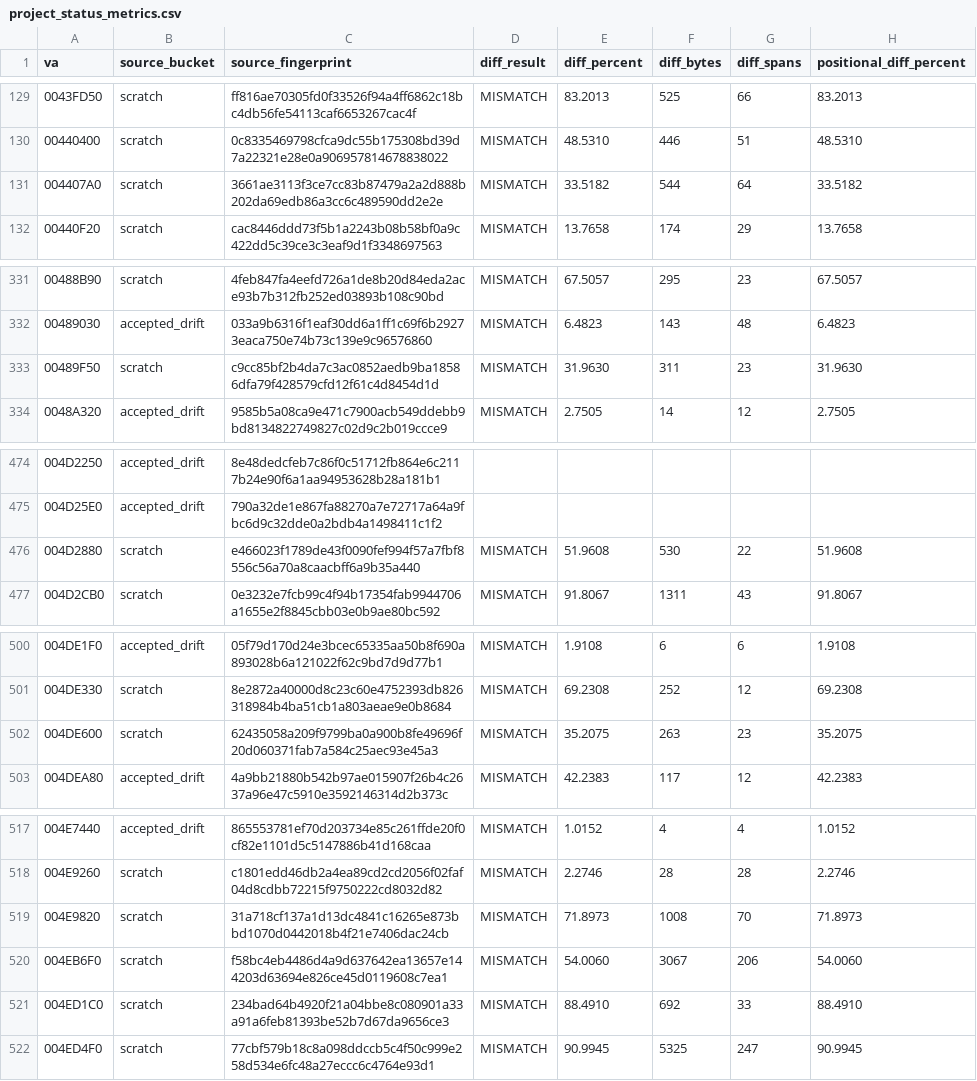
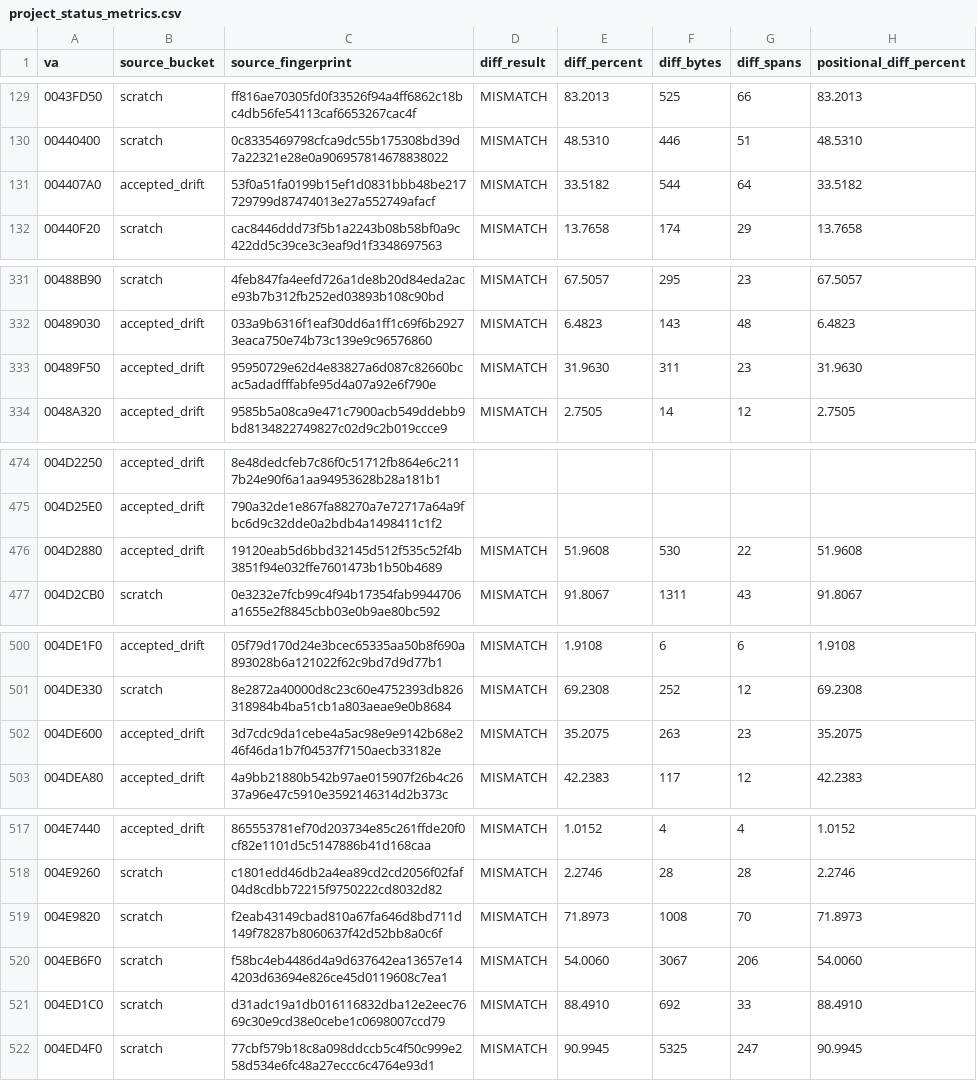
Before and after one commit to dcostap/aoe1-decomp, a CSV file: project_status_metrics.csv, drawn as a sheet; only a part is shown, gaps mark what is left out; the diff covers the shown part only; the diff names each change by its address in the sheet, - before the commit and + after, or states it on an @@ line.

```diff
--- a/project_status_metrics.csv
+++ b/project_status_metrics.csv
-B131 (source_bucket): scratch
+B131 (source_bucket): accepted_drift
-C131 (source_fingerprint): 3661ae3113f3ce7cc83b87479a2a2d888b202da69edb86a3cc6c489590dd2e2e
+C131 (source_fingerprint): 53f0a51fa0199b15ef1d0831bbb48be217729799d87474013e27a552749afacf
-B333 (source_bucket): scratch
+B333 (source_bucket): accepted_drift
-C333 (source_fingerprint): c9cc85bf2b4da7c3ac0852aedb9ba18586dfa79f428579cfd12f61c4d8454d1d
+C333 (source_fingerprint): 95950729e62d4e83827a6d087c82660bcac5adadfffabfe95d4a07a92e6f790e
-B476 (source_bucket): scratch
+B476 (source_bucket): accepted_drift
-C476 (source_fingerprint): e466023f1789de43f0090fef994f57a7fbf8556c56a70a8caacbff6a9b35a440
+C476 (source_fingerprint): 19120eab5d6bbd32145d512f535c52f4b3851f94e032ffe7601473b1b50b4689
-B502 (source_bucket): scratch
+B502 (source_bucket): accepted_drift
-C502 (source_fingerprint): 62435058a209f9799ba0a900b8fe49696f20d060371fab7a584c25aec93e45a3
+C502 (source_fingerprint): 3d7cdc9da1cebe4a5ac98e9e9142b68e246f46da1b7f04537f7150aecb33182e
-C519 (source_fingerprint): 31a718cf137a1d13dc4841c16265e873bbd1070d0442018b4f21e7406dac24cb
+C519 (source_fingerprint): f2eab43149cbad810a67fa646d8bd711d149f78287b8060637f42d52bb8a0c6f
-C521 (source_fingerprint): 234bad64b4920f21a04bbe8c080901a33a91a6feb81393be52b7d67da9656ce3
+C521 (source_fingerprint): d31adc19a1db016116832dba12e2eec7669c30e9cd38e0cebe1c0698007ccd79
```
Also changed, not shown: 21 edited cells elsewhere in this file.
